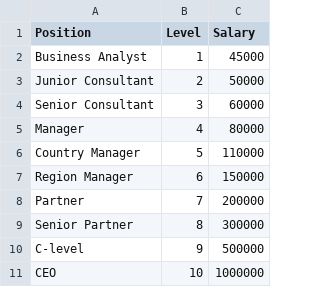
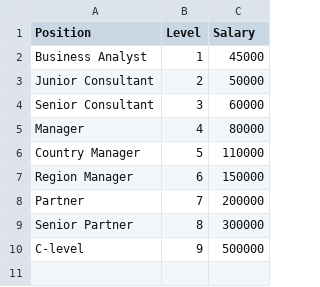
Before and after one commit to muthubalaji080/Polynomial_regression_py, a CSV file: Position_Salaries.csv, drawn as a sheet.

Commit message:
Update Position_Salaries.csv

```diff
--- a/Position_Salaries.csv
+++ b/Position_Salaries.csv
@@ -10,2 +10 @@ Senior Partner,8,300000
 C-level,9,500000
-CEO,10,1000000
```
